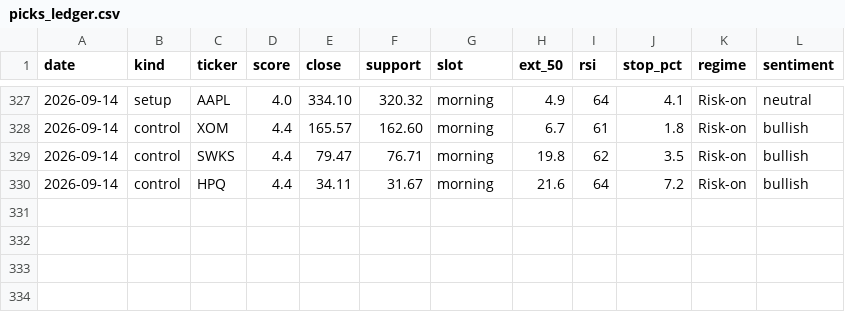
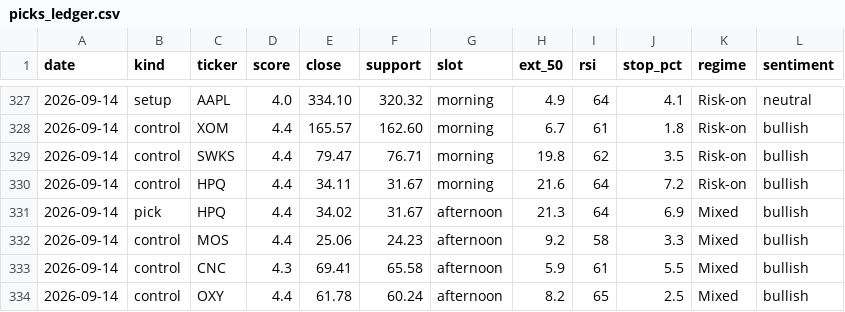
Before and after one commit to iceman4444-ai/TA-Chart-Agent, a CSV file: picks_ledger.csv, drawn as a sheet; only a part is shown, gaps mark what is left out; the diff names each change by its address in the sheet, - before the commit and + after, or states it on an @@ line.

```diff
--- a/picks_ledger.csv
+++ b/picks_ledger.csv
+row 331: 2026-09-14 | pick | HPQ | 4.4 | 34.02 | 31.67 | afternoon | 21.3 | 64 | 6.9 | Mixed | bullish
+row 332: 2026-09-14 | control | MOS | 4.4 | 25.06 | 24.23 | afternoon | 9.2 | 58 | 3.3 | Mixed | bullish
+row 333: 2026-09-14 | control | CNC | 4.3 | 69.41 | 65.58 | afternoon | 5.9 | 61 | 5.5 | Mixed | bullish
+row 334: 2026-09-14 | control | OXY | 4.4 | 61.78 | 60.24 | afternoon | 8.2 | 65 | 2.5 | Mixed | bullish
```
Also changed, not shown: 2 other files.
